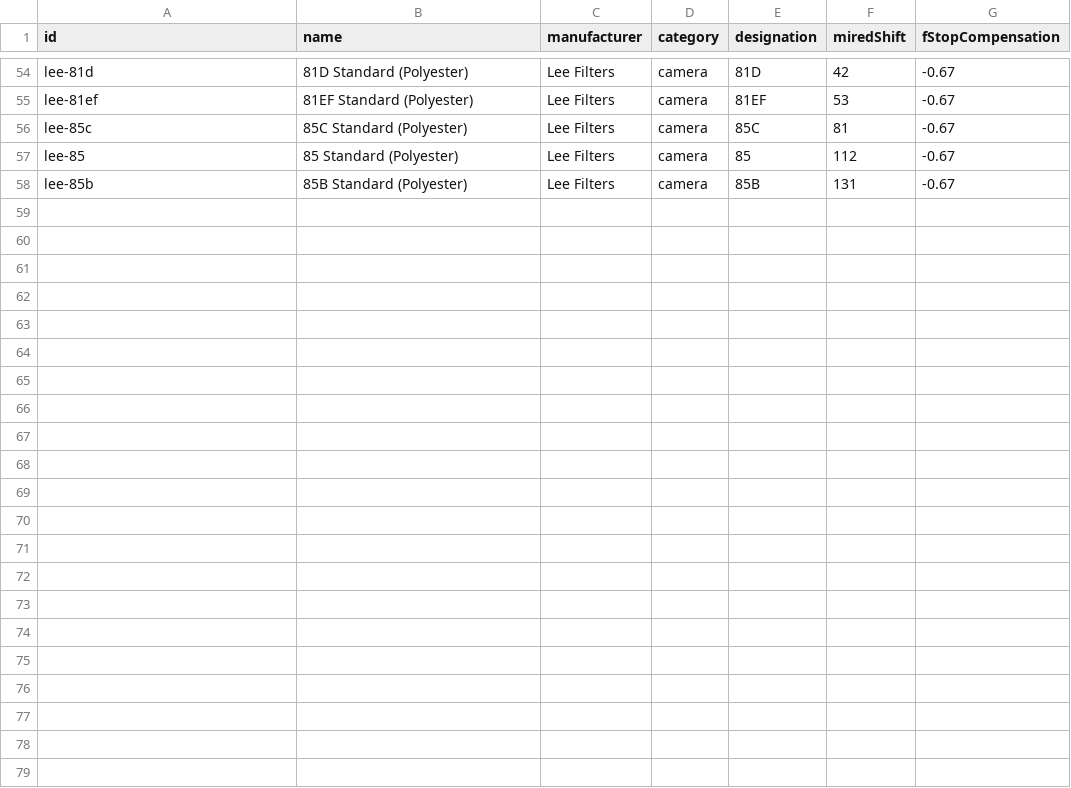
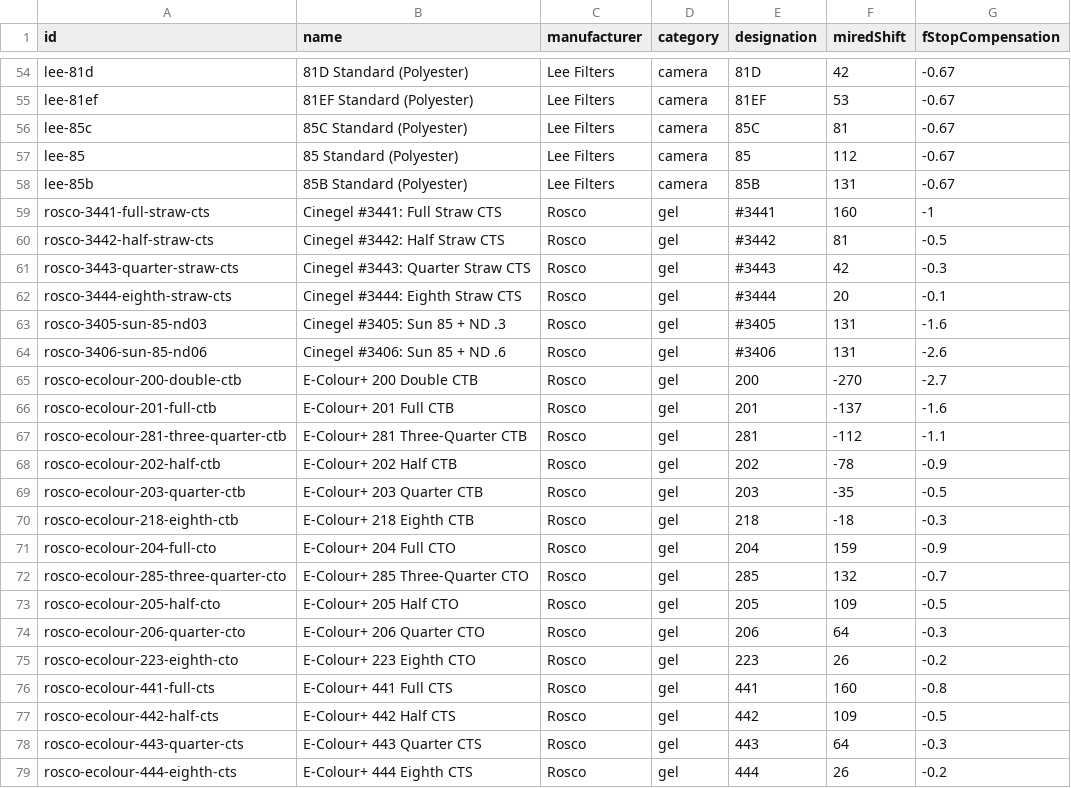
Before and after one commit to scthendersonphotography/ProfilmMeter, a CSV file: filters.csv, drawn as a sheet; only a part is shown, gaps mark what is left out.

Commit message:
Update filters.csv

```diff
--- a/filters.csv
+++ b/filters.csv
@@ -58 +58,22 @@ lee-85,85 Standard (Polyester),Lee Filters,camera,85,112,-0.67
 lee-85b,85B Standard (Polyester),Lee Filters,camera,85B,131,-0.67
+rosco-3441-full-straw-cts,Cinegel #3441: Full Straw CTS,Rosco,gel,#3441,160,-1
+rosco-3442-half-straw-cts,Cinegel #3442: Half Straw CTS,Rosco,gel,#3442,81,-0.5
+rosco-3443-quarter-straw-cts,Cinegel #3443: Quarter Straw CTS,Rosco,gel,#3443,42,-0.3
+rosco-3444-eighth-straw-cts,Cinegel #3444: Eighth Straw CTS,Rosco,gel,#3444,20,-0.1
+rosco-3405-sun-85-nd03,Cinegel #3405: Sun 85 + ND .3,Rosco,gel,#3405,131,-1.6
+rosco-3406-sun-85-nd06,Cinegel #3406: Sun 85 + ND .6,Rosco,gel,#3406,131,-2.6
+rosco-ecolour-200-double-ctb,E-Colour+ 200 Double CTB,Rosco,gel,200,-270,-2.7
+rosco-ecolour-201-full-ctb,E-Colour+ 201 Full CTB,Rosco,gel,201,-137,-1.6
+rosco-ecolour-281-three-quarter-ctb,E-Colour+ 281 Three-Quarter CTB,Rosco,gel,281,-112,-1.1
+rosco-ecolour-202-half-ctb,E-Colour+ 202 Half CTB,Rosco,gel,202,-78,-0.9
+rosco-ecolour-203-quarter-ctb,E-Colour+ 203 Quarter CTB,Rosco,gel,203,-35,-0.5
+rosco-ecolour-218-eighth-ctb,E-Colour+ 218 Eighth CTB,Rosco,gel,218,-18,-0.3
+rosco-ecolour-204-full-cto,E-Colour+ 204 Full CTO,Rosco,gel,204,159,-0.9
+rosco-ecolour-285-three-quarter-cto,E-Colour+ 285 Three-Quarter CTO,Rosco,gel,285,132,-0.7
+rosco-ecolour-205-half-cto,E-Colour+ 205 Half CTO,Rosco,gel,205,109,-0.5
+rosco-ecolour-206-quarter-cto,E-Colour+ 206 Quarter CTO,Rosco,gel,206,64,-0.3
+rosco-ecolour-223-eighth-cto,E-Colour+ 223 Eighth CTO,Rosco,gel,223,26,-0.2
+rosco-ecolour-441-full-cts,E-Colour+ 441 Full CTS,Rosco,gel,441,160,-0.8
+rosco-ecolour-442-half-cts,E-Colour+ 442 Half CTS,Rosco,gel,442,109,-0.5
+rosco-ecolour-443-quarter-cts,E-Colour+ 443 Quarter CTS,Rosco,gel,443,64,-0.3
+rosco-ecolour-444-eighth-cts,E-Colour+ 444 Eighth CTS,Rosco,gel,444,26,-0.2
```
